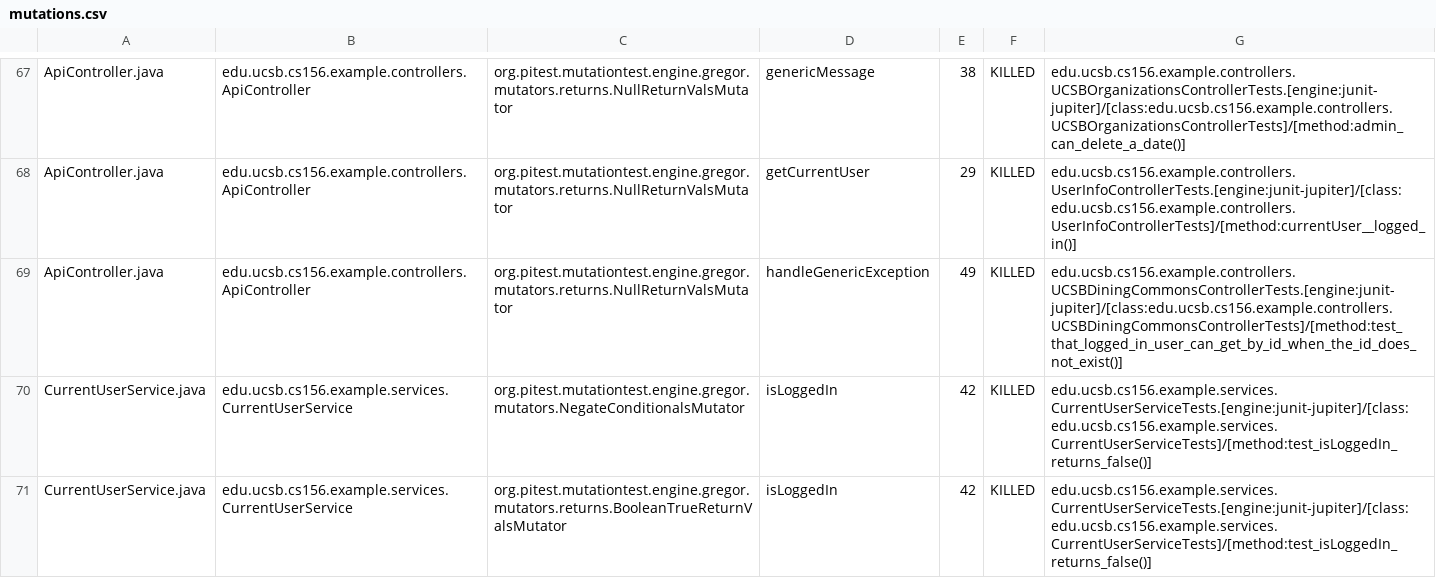
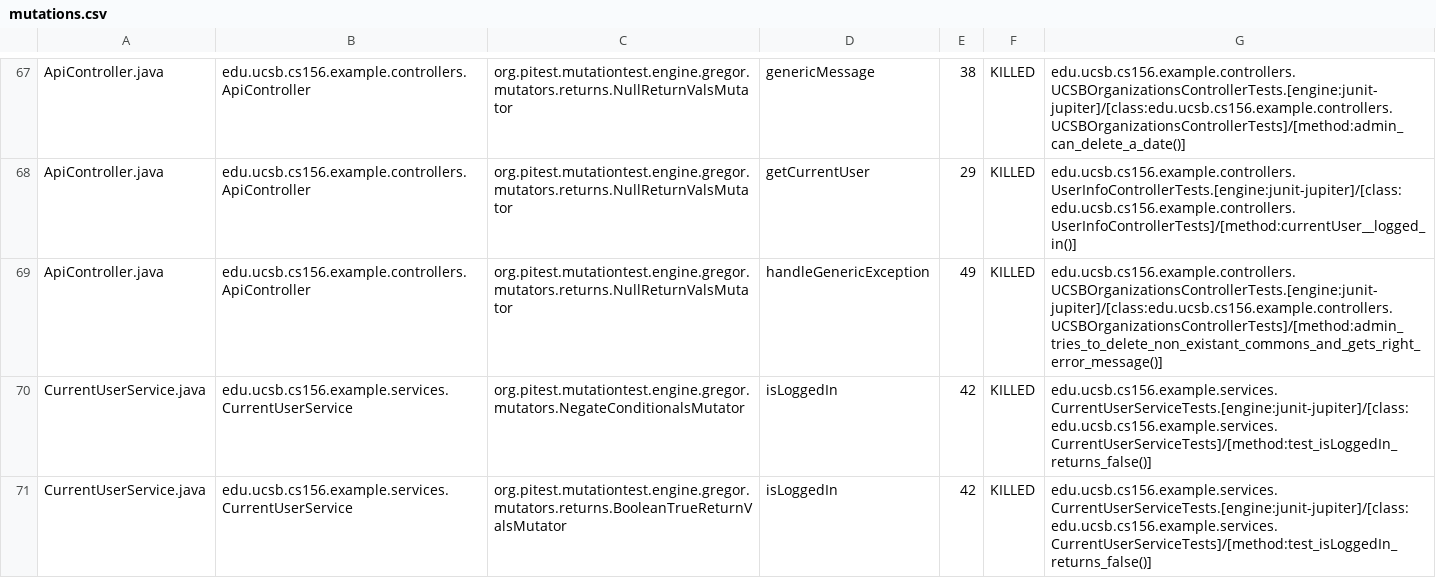
Before and after one commit to ucsb-cs156-s24/team03-s24-5pm-3, a CSV file: prs/70/pitest/mutations.csv, drawn as a sheet; only a part is shown, gaps mark what is left out.

Commit message:
Deploying to gh-pages from @ ucsb-cs156-s24/team03-s24-5pm-3@d4e5c3763cf188882161786e10eec1e1fa34dbc7 🚀

```diff
--- a/prs/70/pitest/mutations.csv
+++ b/prs/70/pitest/mutations.csv
@@ -68,3 +68,3 @@ ApiController.java,edu.ucsb.cs156.example.controllers.ApiController,org.pitest.m
 ApiController.java,edu.ucsb.cs156.example.controllers.ApiController,org.pitest.mutationtest.engine.gregor.mutators.returns.NullReturnValsMutator,getCurrentUser,29,KILLED,edu.ucsb.cs156.example.controllers.UserInfoControllerTests.[engine:junit-jupiter]/[class:edu.ucsb.cs156.example.controllers.UserInfoControllerTests]/[method:currentUser__logged_in()]
-ApiController.java,edu.ucsb.cs156.example.controllers.ApiController,org.pitest.mutationtest.engine.gregor.mutators.returns.NullReturnValsMutator,handleGenericException,49,KILLED,edu.ucsb.cs156.example.controllers.UCSBDiningCommonsControllerTests.[engine:junit-jupiter]/[class:edu.ucsb.cs156.example.controllers.UCSBDiningCommonsControllerTests]/[method:test_that_logged_in_user_can_get_by_id_when_the_id_does_not_exist()]
+ApiController.java,edu.ucsb.cs156.example.controllers.ApiController,org.pitest.mutationtest.engine.gregor.mutators.returns.NullReturnValsMutator,handleGenericException,49,KILLED,edu.ucsb.cs156.example.controllers.UCSBOrganizationsControllerTests.[engine:junit-jupiter]/[class:edu.ucsb.cs156.example.controllers.UCSBOrganizationsControllerTests]/[method:admin_tries_to_delete_non_existant_commons_and_gets_right_error_message()]
 CurrentUserService.java,edu.ucsb.cs156.example.services.CurrentUserService,org.pitest.mutationtest.engine.gregor.mutators.NegateConditionalsMutator,isLoggedIn,42,KILLED,edu.ucsb.cs156.example.services.CurrentUserServiceTests.[engine:junit-jupiter]/[class:edu.ucsb.cs156.example.services.CurrentUserServiceTests]/[method:test_isLoggedIn_returns_false()]
```
Also changed, not shown: 13 other files.
